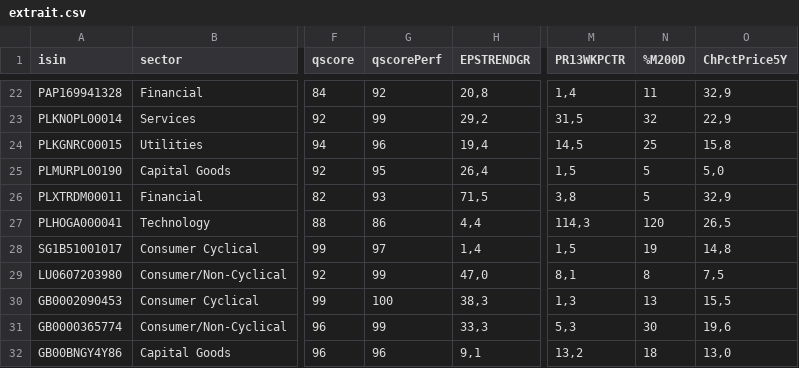
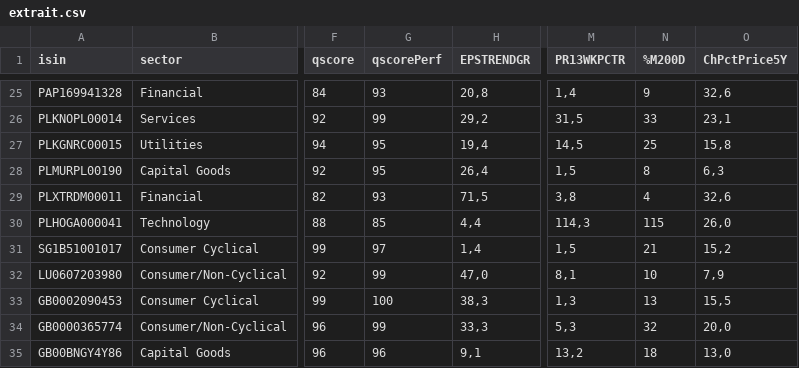
Before and after one commit to facoptere/screener, a CSV file: extrait.csv, drawn as a sheet; only a part is shown, gaps mark what is left out; addresses are those after the commit; the diff covers the shown part only; the diff names each change by its address in the sheet, - before the commit and + after, or states it on an @@ line.

```diff
--- a/extrait.csv
+++ b/extrait.csv
-G25 (qscorePerf): 92
+G25 (qscorePerf): 93
-N25 (%M200D): 11
+N25 (%M200D): 9
-O25 (ChPctPrice5Y): 32,9
+O25 (ChPctPrice5Y): 32,6
-N26 (%M200D): 32
+N26 (%M200D): 33
-O26 (ChPctPrice5Y): 22,9
+O26 (ChPctPrice5Y): 23,1
-G27 (qscorePerf): 96
+G27 (qscorePerf): 95
-N28 (%M200D): 5
+N28 (%M200D): 8
-O28 (ChPctPrice5Y): 5,0
+O28 (ChPctPrice5Y): 6,3
-N29 (%M200D): 5
+N29 (%M200D): 4
-O29 (ChPctPrice5Y): 32,9
+O29 (ChPctPrice5Y): 32,6
-G30 (qscorePerf): 86
+G30 (qscorePerf): 85
-N30 (%M200D): 120
+N30 (%M200D): 115
-O30 (ChPctPrice5Y): 26,5
+O30 (ChPctPrice5Y): 26,0
-N31 (%M200D): 19
+N31 (%M200D): 21
-O31 (ChPctPrice5Y): 14,8
+O31 (ChPctPrice5Y): 15,2
-N32 (%M200D): 8
+N32 (%M200D): 10
-O32 (ChPctPrice5Y): 7,5
+O32 (ChPctPrice5Y): 7,9
-N34 (%M200D): 30
+N34 (%M200D): 32
-O34 (ChPctPrice5Y): 19,6
+O34 (ChPctPrice5Y): 20,0
```
Also changed, not shown: 4 added rows, 4 removed rows and 35 edited cells elsewhere in this file.
